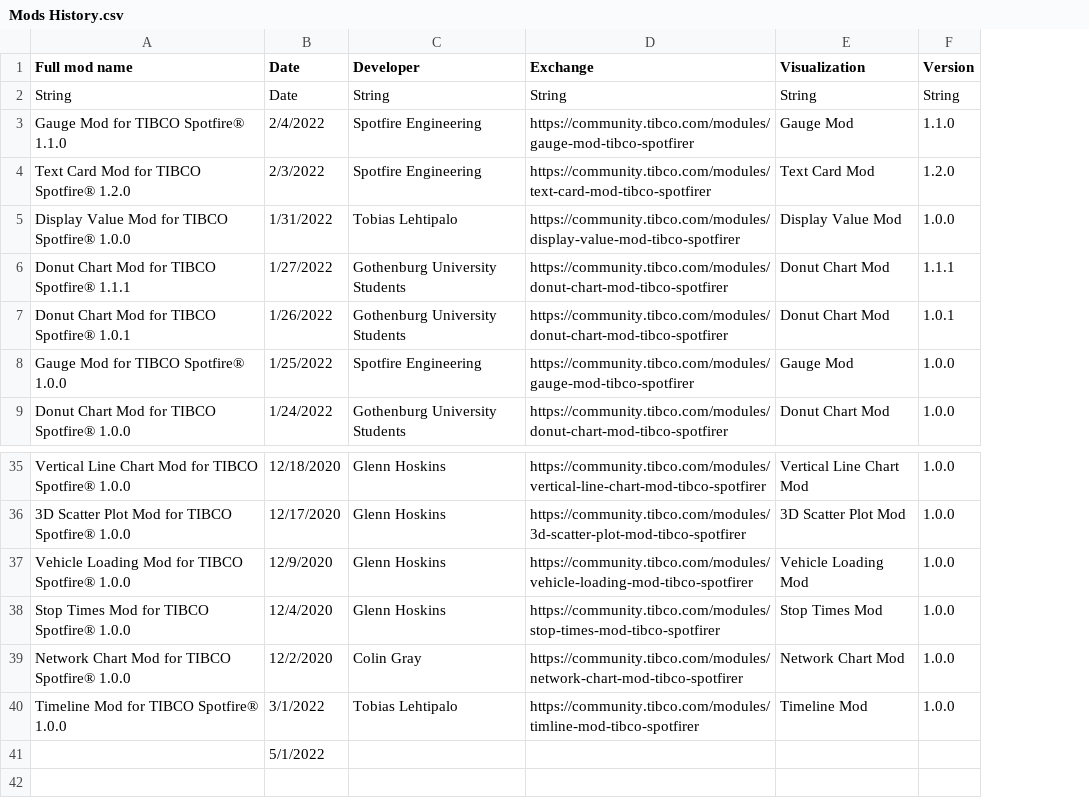
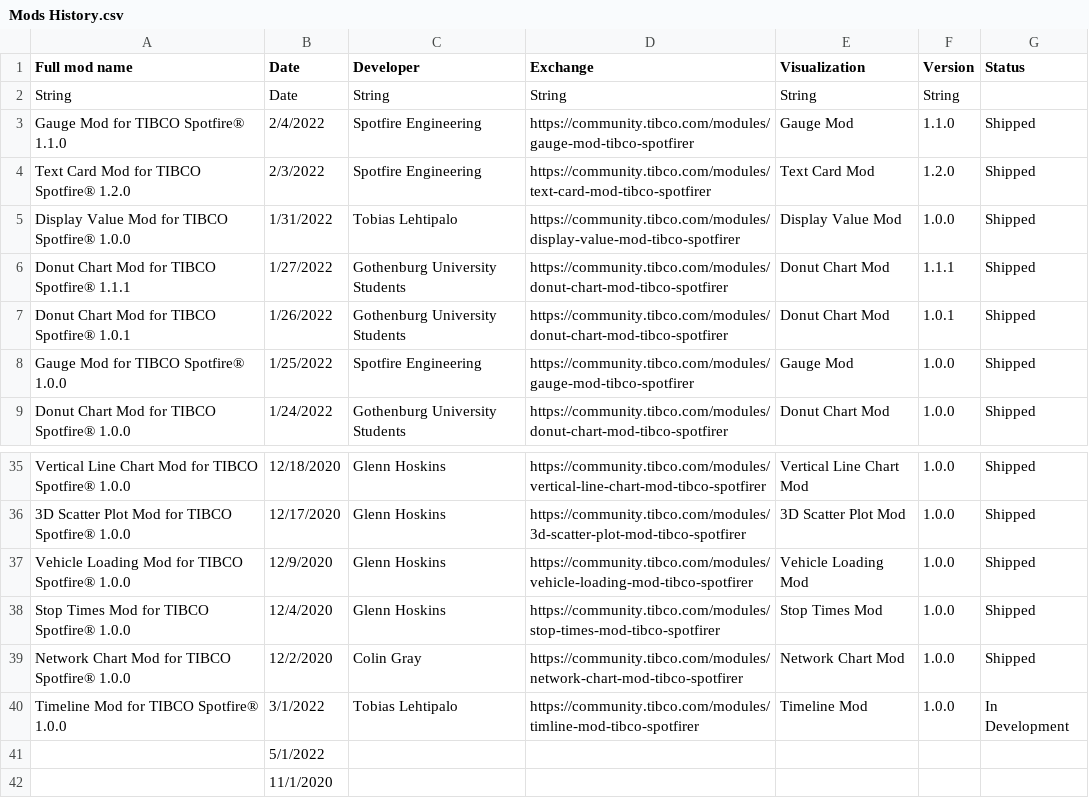
Before and after one commit to lehtipalo/spotfire-timeline-mod, a CSV file: data/Mods History.csv, drawn as a sheet; only a part is shown, gaps mark what is left out; the diff names each change by its address in the sheet, - before the commit and + after, or states it on an @@ line.

Commit message:
Added status to mods data

```diff
--- a/data/Mods History.csv
+++ b/data/Mods History.csv
+column G (Status), rows 3-9: all Shipped; rows 35-40: Shipped | Shipped | Shipped | Shipped | Shipped | In Development
+row 42:  | 11/1/2020
```
